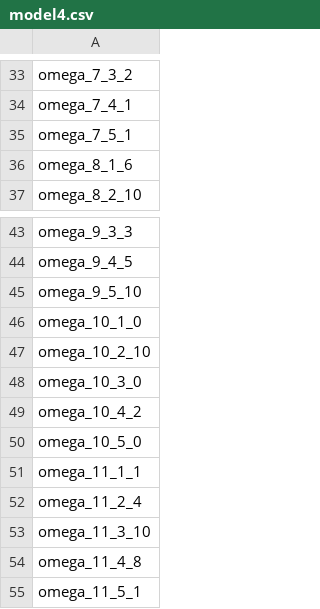
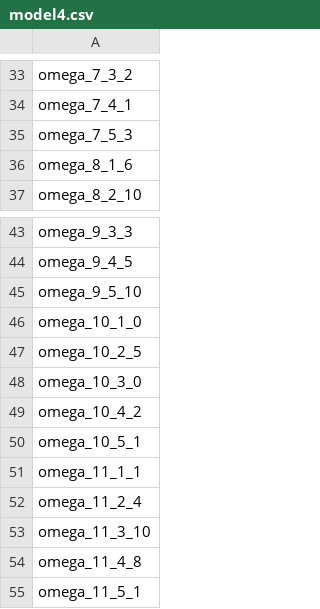
Before and after one commit to palmoto1/nn_sat, a CSV file: experiments/experiment3/models/model4.csv (was data_sets/experiment3/models/model4.csv), drawn as a sheet; only a part is shown, gaps mark what is left out; the diff covers the shown part only.

```diff
--- a/data_sets/experiment3/models/model4.csv
+++ b/experiments/experiment3/models/model4.csv
@@ -34,3 +34,3 @@ omega_7_3_2
 omega_7_4_1
-omega_7_5_1
+omega_7_5_3
 omega_8_1_6
@@ -46,6 +46,6 @@ omega_9_5_10
 omega_10_1_0
-omega_10_2_10
+omega_10_2_5
 omega_10_3_0
 omega_10_4_2
-omega_10_5_0
+omega_10_5_1
 omega_11_1_1
```
Also changed, not shown: 22 edited cells elsewhere in this file, experiments/experiment3/models/model1.csv, experiments/experiment3/models/model2.csv, 21 other files.
